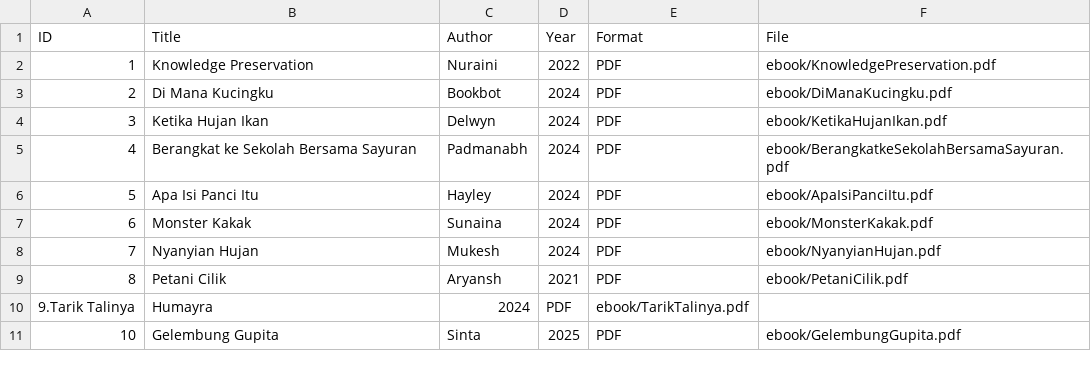
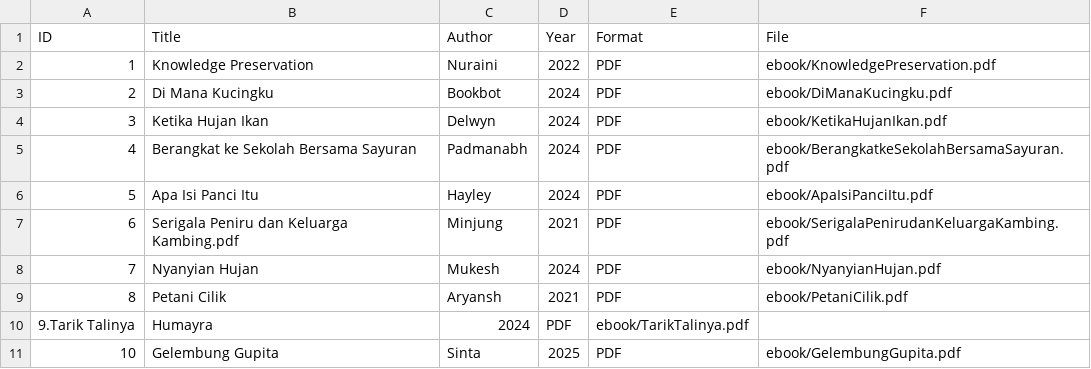
Before and after one commit to Shavira20/perpustakaandigital, a CSV file: metadata/metadata.csv, drawn as a sheet.

Commit message:
Update metadata.csv

```diff
--- a/metadata/metadata.csv
+++ b/metadata/metadata.csv
@@ -6,3 +6,3 @@ ID,Title,Author,Year,Format,File
 5,Apa Isi Panci Itu,Hayley,2024,PDF,ebook/ApaIsiPanciItu.pdf
-6,Monster Kakak,Sunaina,2024,PDF,ebook/MonsterKakak.pdf
+6,Serigala Peniru dan Keluarga Kambing.pdf,Minjung,2021,PDF,ebook/SerigalaPenirudanKeluargaKambing.pdf
 7,Nyanyian Hujan,Mukesh,2024,PDF,ebook/NyanyianHujan.pdf
```
